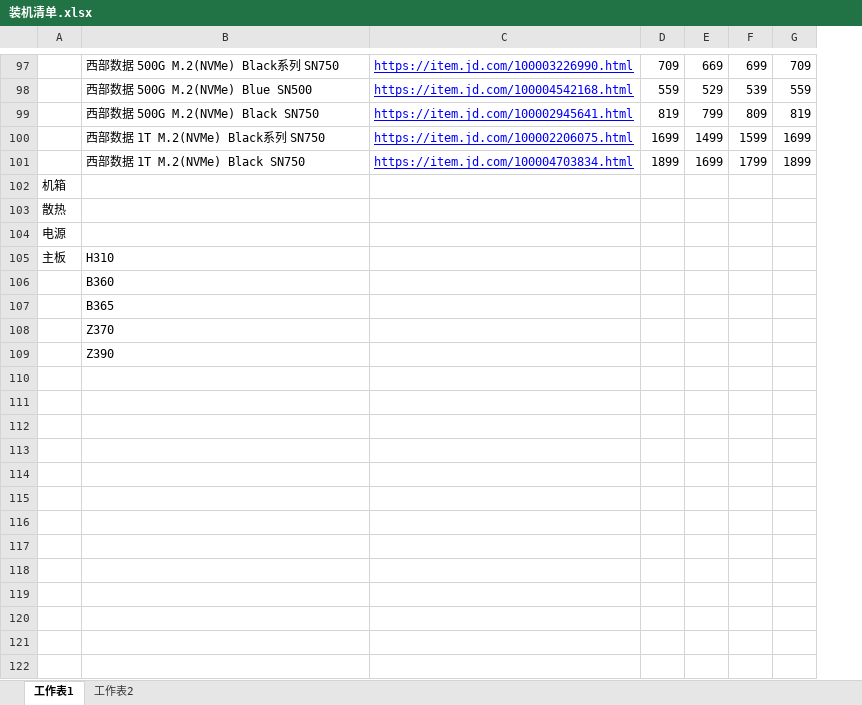
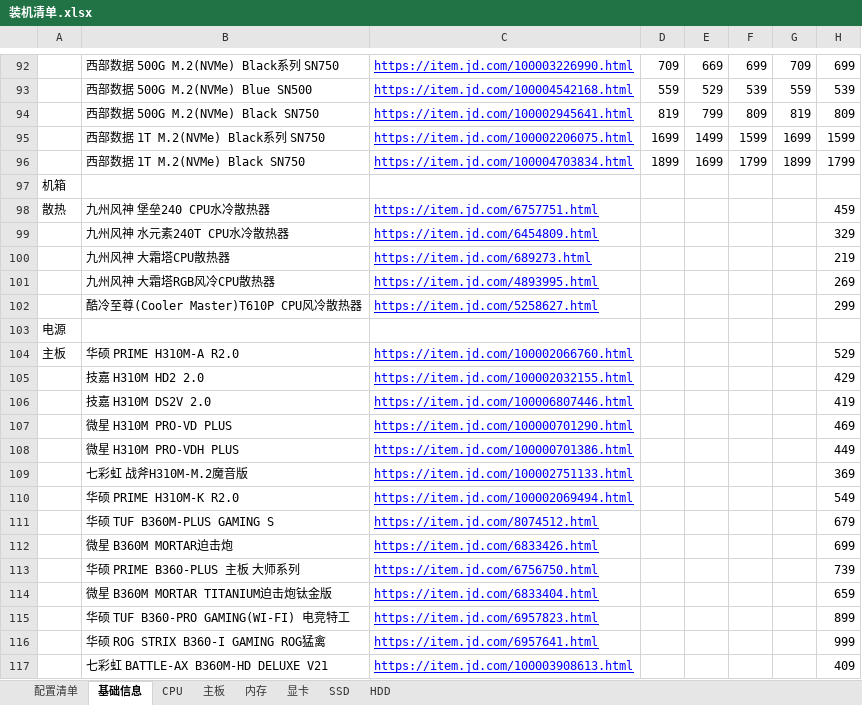
Before and after one commit to aoyueRay/PublicDoc, an Excel workbook: 装机清单.xlsx, sheet 基础信息, drawn as a sheet; only a part is shown, gaps mark what is left out; values as stored, in another font and other column widths than the file's, no borders; removed rows and columns are numbered as before the commit, all else as after; the diff covers the shown part only; the diff names each change by its address in the sheet, - before the commit and + after, or states it on an @@ line.

```diff
--- a/装机清单.xlsx (sheet 基础信息)
+++ b/装机清单.xlsx (sheet 基础信息)
-sheet tab: 工作表1
+sheet tab: 基础信息
-sheet tab: 工作表2
+sheet tab: 配置清单
+sheet tab: CPU
+sheet tab: 主板
+sheet tab: 内存
+sheet tab: 显卡
+sheet tab: SSD
+sheet tab: HDD
+column H, rows 92-96: 699 | 539 | 809 | 1599 | 1799
-row 103: 散热
+row 98: 散热 | 九州风神 堡垒240 CPU水冷散热器 | https://item.jd.com/6757751.html |  |  |  |  | 459
+row 99:  | 九州风神 水元素240T CPU水冷散热器 | https://item.jd.com/6454809.html |  |  |  |  | 329
+row 100:  | 九州风神 大霜塔CPU散热器 | https://item.jd.com/689273.html |  |  |  |  | 219
+row 101:  | 九州风神 大霜塔RGB风冷CPU散热器 | https://item.jd.com/4893995.html |  |  |  |  | 269
+row 102:  | 酷冷至尊(Cooler Master)T610P CPU风冷散热器 | https://item.jd.com/5258627.html |  |  |  |  | 299
-row 105: 主板 | H310
-row 106:  | B360
-row 107:  | B365
-row 108:  | Z370
-row 109:  | Z390
+row 104: 主板 | 华硕 PRIME H310M-A R2.0 | https://item.jd.com/100002066760.html |  |  |  |  | 529
+row 105:  | 技嘉 H310M HD2 2.0 | https://item.jd.com/100002032155.html |  |  |  |  | 429
+row 106:  | 技嘉 H310M DS2V 2.0 | https://item.jd.com/100006807446.html |  |  |  |  | 419
+row 107:  | 微星 H310M PRO-VD PLUS | https://item.jd.com/100000701290.html |  |  |  |  | 469
+row 108:  | 微星 H310M PRO-VDH PLUS | https://item.jd.com/100000701386.html |  |  |  |  | 449
+row 109:  | 七彩虹 战斧H310M-M.2魔音版 | https://item.jd.com/100002751133.html |  |  |  |  | 369
+row 110:  | 华硕 PRIME H310M-K R2.0 | https://item.jd.com/100002069494.html |  |  |  |  | 549
+row 111:  | 华硕 TUF B360M-PLUS GAMING S | https://item.jd.com/8074512.html |  |  |  |  | 679
+row 112:  | 微星 B360M MORTAR迫击炮 | https://item.jd.com/6833426.html |  |  |  |  | 699
+row 113:  | 华硕 PRIME B360-PLUS 主板 大师系列 | https://item.jd.com/6756750.html |  |  |  |  | 739
+row 114:  | 微星 B360M MORTAR TITANIUM迫击炮钛金版 | https://item.jd.com/6833404.html |  |  |  |  | 659
+row 115:  | 华硕 TUF B360-PRO GAMING(WI-FI) 电竞特工 | https://item.jd.com/6957823.html |  |  |  |  | 899
+row 116:  | 华硕 ROG STRIX B360-I GAMING ROG猛禽 | https://item.jd.com/6957641.html |  |  |  |  | 999
+row 117:  | 七彩虹 BATTLE-AX B360M-HD DELUXE V21 | https://item.jd.com/100003908613.html |  |  |  |  | 409
```
Also changed, not shown: 20 added rows, 5 removed rows and 1 edited cell elsewhere in this sheet.
